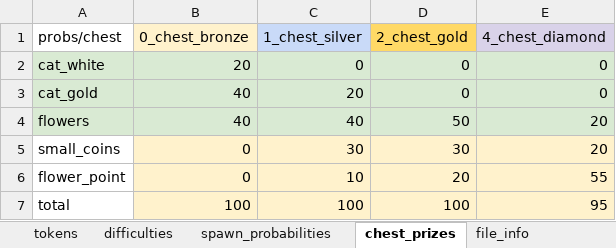
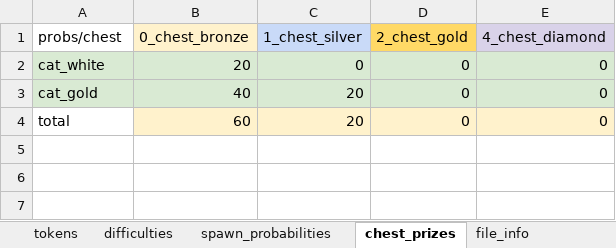
Before and after one commit to guillermoprados/tripleton, an Excel workbook: game_design/game_config.xlsx, sheet chest_prizes, drawn as a sheet; values as stored, in another font and other column widths than the file's, no borders; charts and pictures and table styles not drawn; removed rows and columns are numbered as before the commit, all else as after; the diff names each change by its address in the sheet, - before the commit and + after, or states it on an @@ line.

```diff
--- a/game_design/game_config.xlsx (sheet chest_prizes)
+++ b/game_design/game_config.xlsx (sheet chest_prizes)
-row 4: flowers | 40 | 40 | 50 | 20
-row 5: small_coins | 0 | 30 | 30 | 20
-row 6: flower_point | 0 | 10 | 20 | 55
-B4 (0_chest_bronze): 100
+B4 (0_chest_bronze): 60
-C4 (1_chest_silver): 100
+C4 (1_chest_silver): 20
-D4 (2_chest_gold): 100
+D4 (2_chest_gold): 0
-E4 (4_chest_diamond): 95
+E4 (4_chest_diamond): 0
```
Also changed, not shown: sheet tokens, 8 other files.
